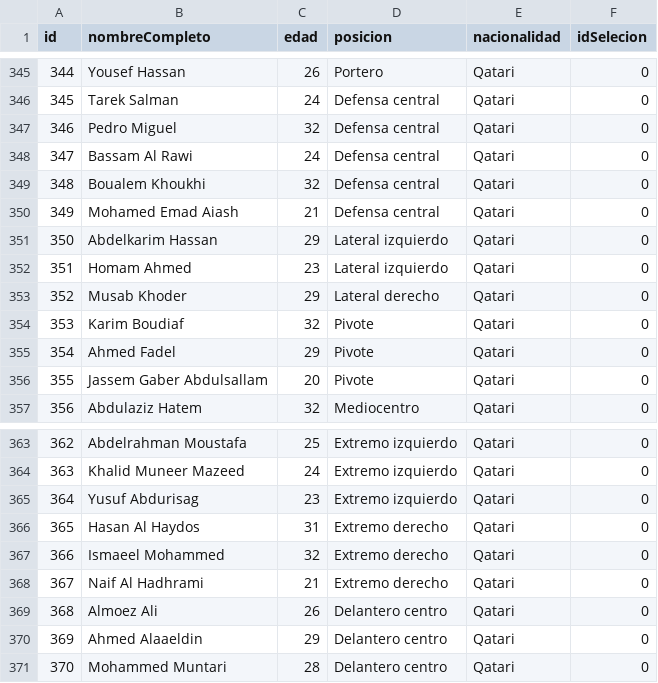
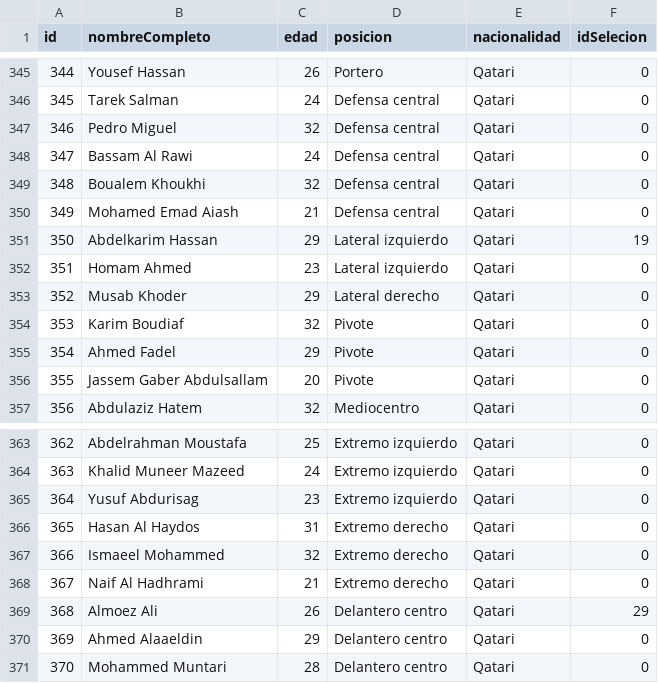
Before and after one commit to marcomorana98/tps_laboratorio_1, a CSV file: tp3/jugadores.csv, drawn as a sheet; only a part is shown, gaps mark what is left out.

```diff
--- a/tp3/jugadores.csv
+++ b/tp3/jugadores.csv
@@ -350,3 +350,3 @@ id,nombreCompleto,edad,posicion,nacionalidad,idSelecion
 349,Mohamed Emad Aiash,21,Defensa central,Qatari,0
-350,Abdelkarim Hassan,29,Lateral izquierdo,Qatari,0
+350,Abdelkarim Hassan,29,Lateral izquierdo,Qatari,19
 351,Homam Ahmed,23,Lateral izquierdo,Qatari,0
@@ -368,3 +368,3 @@ id,nombreCompleto,edad,posicion,nacionalidad,idSelecion
 367,Naif Al Hadhrami,21,Extremo derecho,Qatari,0
-368,Almoez Ali,26,Delantero centro,Qatari,0
+368,Almoez Ali,26,Delantero centro,Qatari,29
 369,Ahmed Alaaeldin,29,Delantero centro,Qatari,0
```
Also changed, not shown: tp3/selecciones.csv, 5 other files.
